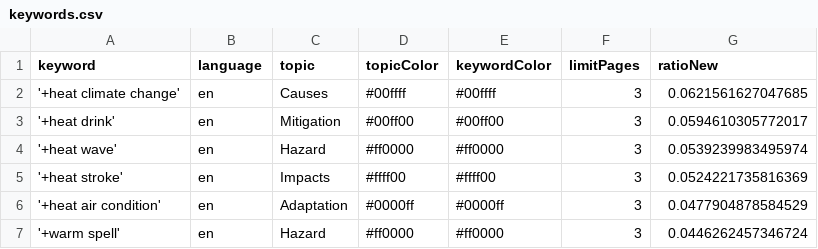
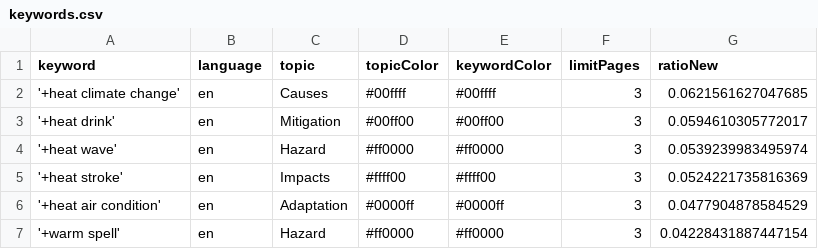
Before and after one commit to magaliekathrin-news/HeatIsComing, a CSV file: keywords.csv, drawn as a sheet.

Commit message:
Commit from GitHub Actions (harvest:0.0)

```diff
--- a/keywords.csv
+++ b/keywords.csv
@@ -6,2 +6,2 @@ keyword,language,topic,topicColor,keywordColor,limitPages,ratioNew
 '+heat air condition',en,Adaptation,#0000ff,#0000ff,3,0.0477904878584529
-'+warm spell',en,Hazard,#ff0000,#ff0000,3,0.0446262457346724
+'+warm spell',en,Hazard,#ff0000,#ff0000,3,0.04228431887447154
```
